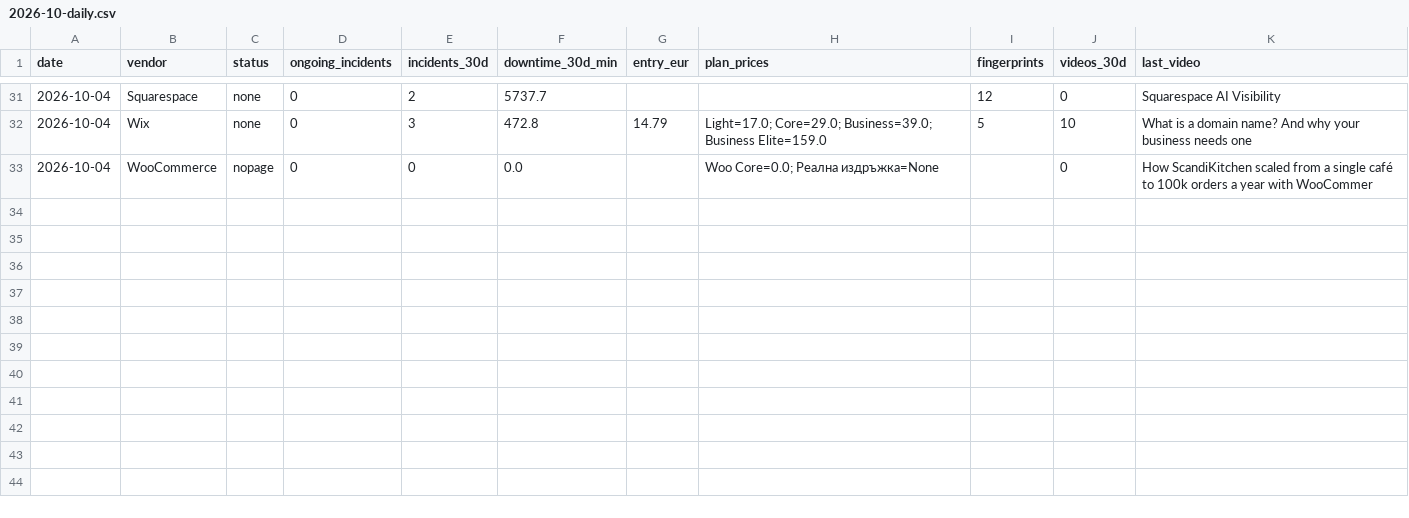
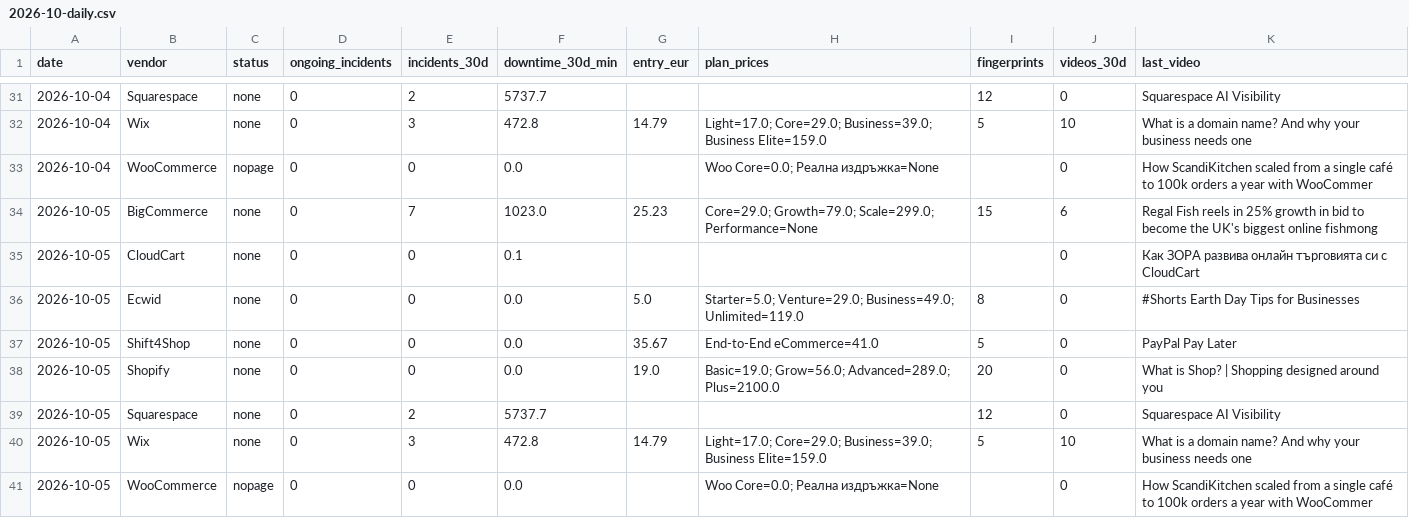
Before and after one commit to Emo-999/ecommerce-intelligence, a CSV file: exports/2026-10-daily.csv, drawn as a sheet; only a part is shown, gaps mark what is left out.

Commit message:
chore: daily intel update [skip ci]

```diff
--- a/exports/2026-10-daily.csv
+++ b/exports/2026-10-daily.csv
@@ -33 +33,9 @@
 2026-10-04,WooCommerce,nopage,0,0,0.0,,Woo Core=0.0; Реална издръжка=None,,0,How ScandiKitchen scaled from a single café to 100k orders a year with WooCommer
+2026-10-05,BigCommerce,none,0,7,1023.0,25.23,Core=29.0; Growth=79.0; Scale=299.0; Performance=None,15,6,Regal Fish reels in 25% growth in bid to become the UK's biggest online fishmong
+2026-10-05,CloudCart,none,0,0,0.1,,,,0,Как ЗОРА развива онлайн търговията си с CloudCart
+2026-10-05,Ecwid,none,0,0,0.0,5.0,Starter=5.0; Venture=29.0; Business=49.0; Unlimited=119.0,8,0,#Shorts Earth Day Tips for Businesses
+2026-10-05,Shift4Shop,none,0,0,0.0,35.67,End-to-End eCommerce=41.0,5,0,PayPal Pay Later
+2026-10-05,Shopify,none,0,0,0.0,19.0,Basic=19.0; Grow=56.0; Advanced=289.0; Plus=2100.0,20,0,What is Shop? | Shopping designed around you
+2026-10-05,Squarespace,none,0,2,5737.7,,,12,0,Squarespace AI Visibility
+2026-10-05,Wix,none,0,3,472.8,14.79,Light=17.0; Core=29.0; Business=39.0; Business Elite=159.0,5,10,What is a domain name? And why your business needs one
+2026-10-05,WooCommerce,nopage,0,0,0.0,,Woo Core=0.0; Реална издръжка=None,,0,How ScandiKitchen scaled from a single café to 100k orders a year with WooCommer
```
Also changed, not shown: exports/2026-10-summary.csv, 10 other files.
